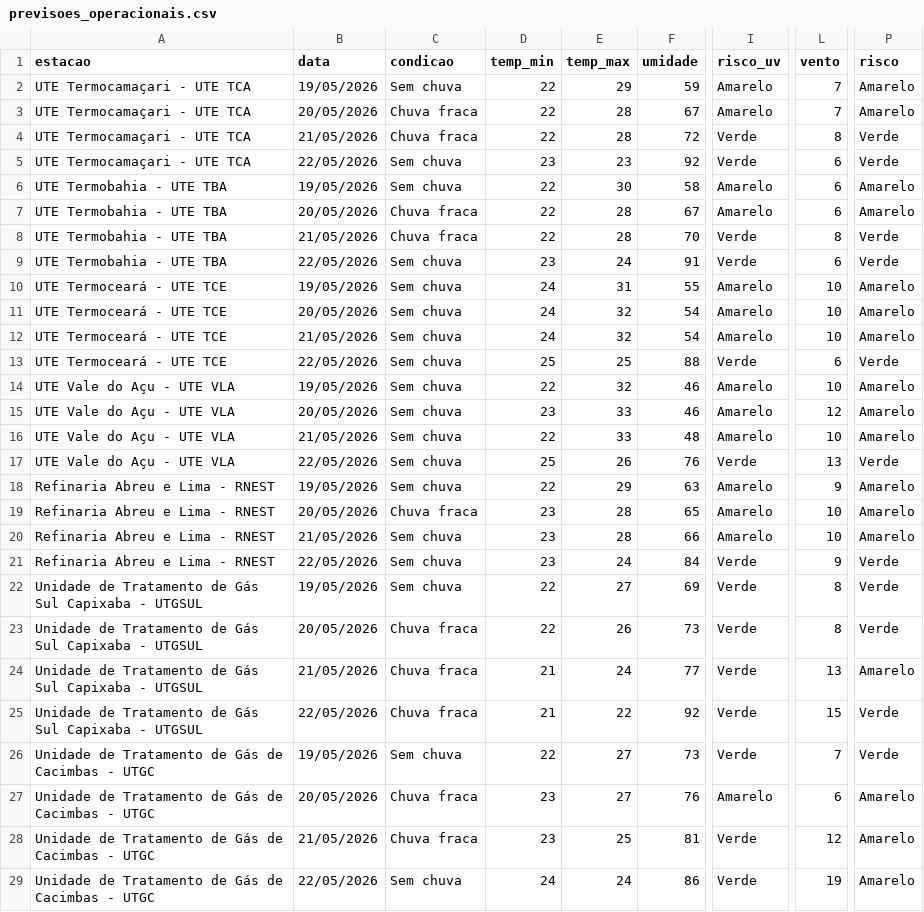
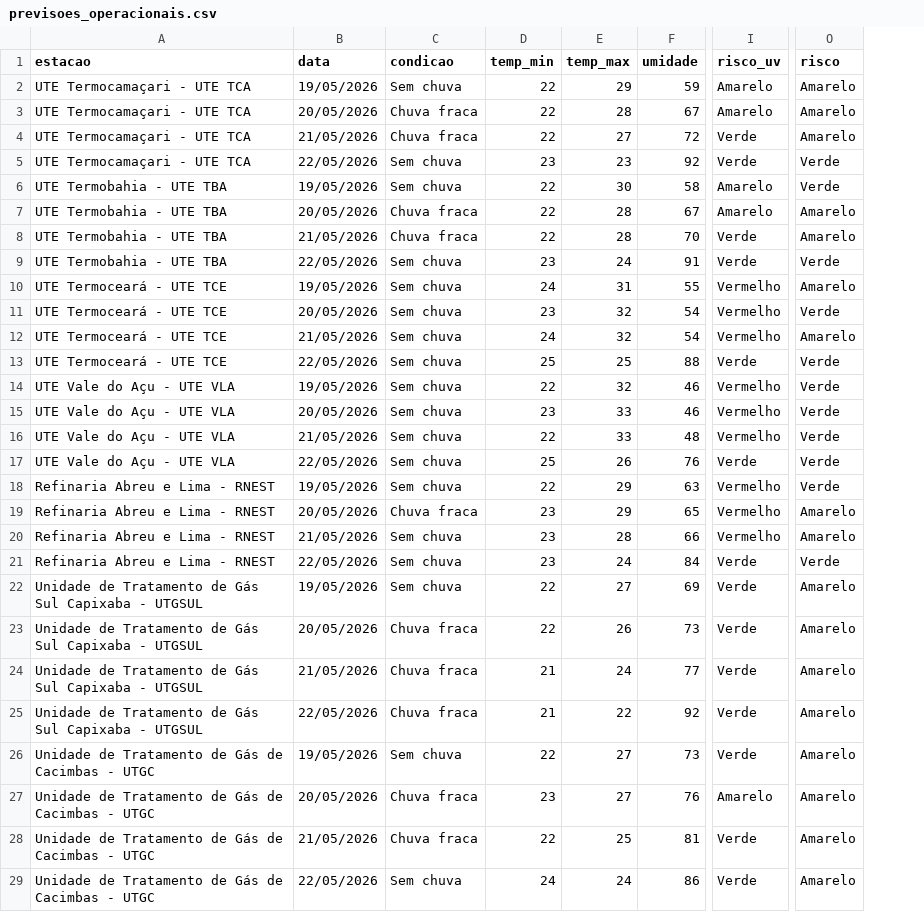
Before and after one commit to marioguizzo/blueocean-meteo-forecast, a CSV file: previsoes_operacionais.csv, drawn as a sheet; only a part is shown, gaps mark what is left out; removed rows and columns are numbered as before the commit, all else as after; the diff covers the shown part only; the diff names each change by its address in the sheet, - before the commit and + after, or states it on an @@ line.

```diff
--- a/previsoes_operacionais.csv
+++ b/previsoes_operacionais.csv
-column L (vento), rows 2-29: 7 | 7 | 8 | 6 | 6 | 6 | 8 | 6 | 10 | 10 | 10 | 6 | 10 | 12 | 10 | 13 | 9 | 10 | 10 | 9 | 8 | 8 | 13 | 15 | 7 | 6 | 12 | 19
-E4 (temp_max): 28
+E4 (temp_max): 27
-O4 (risco): Verde
+O4 (risco): Amarelo
-O6 (risco): Amarelo
+O6 (risco): Verde
-O8 (risco): Verde
+O8 (risco): Amarelo
-I10:I12 (risco_uv): Amarelo
+I10:I12 (risco_uv): Vermelho
-D11 (temp_min): 24
+D11 (temp_min): 23
-O11 (risco): Amarelo
+O11 (risco): Verde
-I14:I16 (risco_uv): Amarelo
+I14:I16 (risco_uv): Vermelho
-O14:O16 (risco): Amarelo
+O14:O16 (risco): Verde
-I18:I20 (risco_uv): Amarelo
+I18:I20 (risco_uv): Vermelho
-O18 (risco): Amarelo
+O18 (risco): Verde
-E19 (temp_max): 28
+E19 (temp_max): 29
-O22:O23 (risco): Verde
+O22:O23 (risco): Amarelo
-O25:O26 (risco): Verde
+O25:O26 (risco): Amarelo
-D28 (temp_min): 23
+D28 (temp_min): 22
```
Also changed, not shown: 93 edited cells elsewhere in this file, 1 other file.
